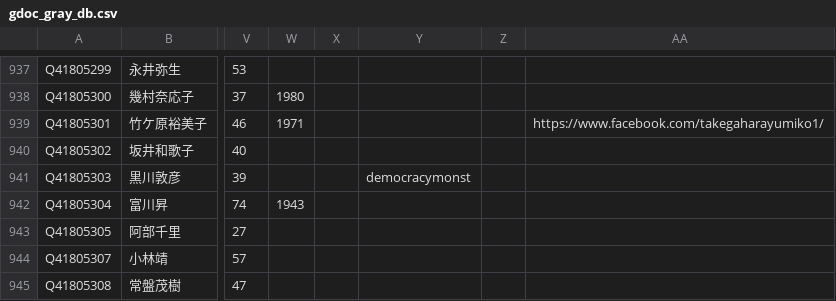
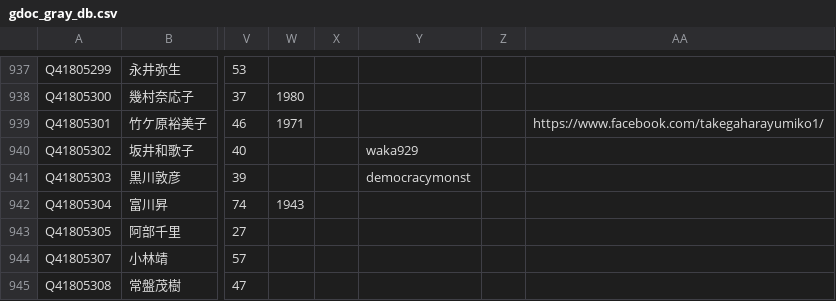
Before and after one commit to hkwi/shuin48pre, a CSV file: docs/gdoc_gray_db.csv, drawn as a sheet; only a part is shown, gaps mark what is left out; the diff names each change by its address in the sheet, - before the commit and + after, or states it on an @@ line.

```diff
--- a/docs/gdoc_gray_db.csv
+++ b/docs/gdoc_gray_db.csv
-Y940: (empty)
+Y940: waka929
```
Also changed, not shown: 6 other files.
